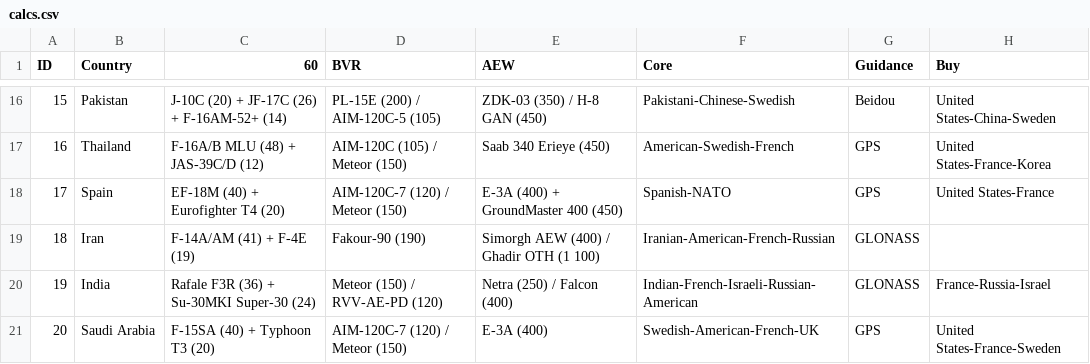
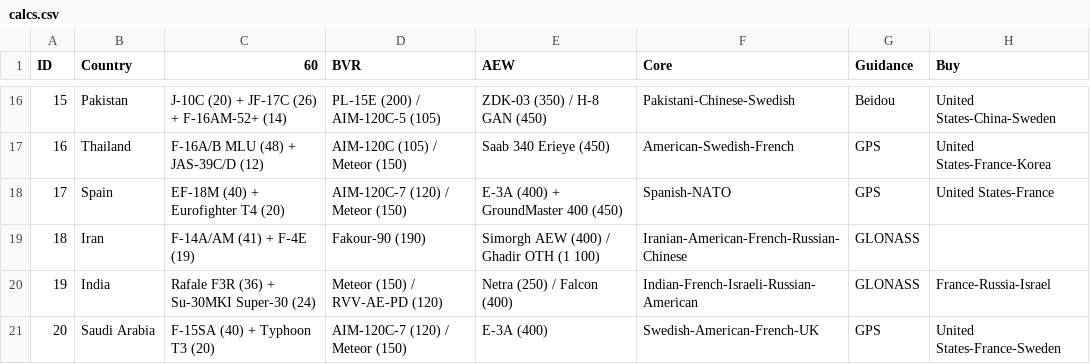
Before and after one commit to ayeeff/aircombat, a CSV file: data/calcs.csv, drawn as a sheet; only a part is shown, gaps mark what is left out; the diff names each change by its address in the sheet, - before the commit and + after, or states it on an @@ line.

Commit message:
Update calcs.csv

```diff
--- a/data/calcs.csv
+++ b/data/calcs.csv
-F19 (Core): Iranian-American-French-Russian
+F19 (Core): Iranian-American-French-Russian-Chinese
```
